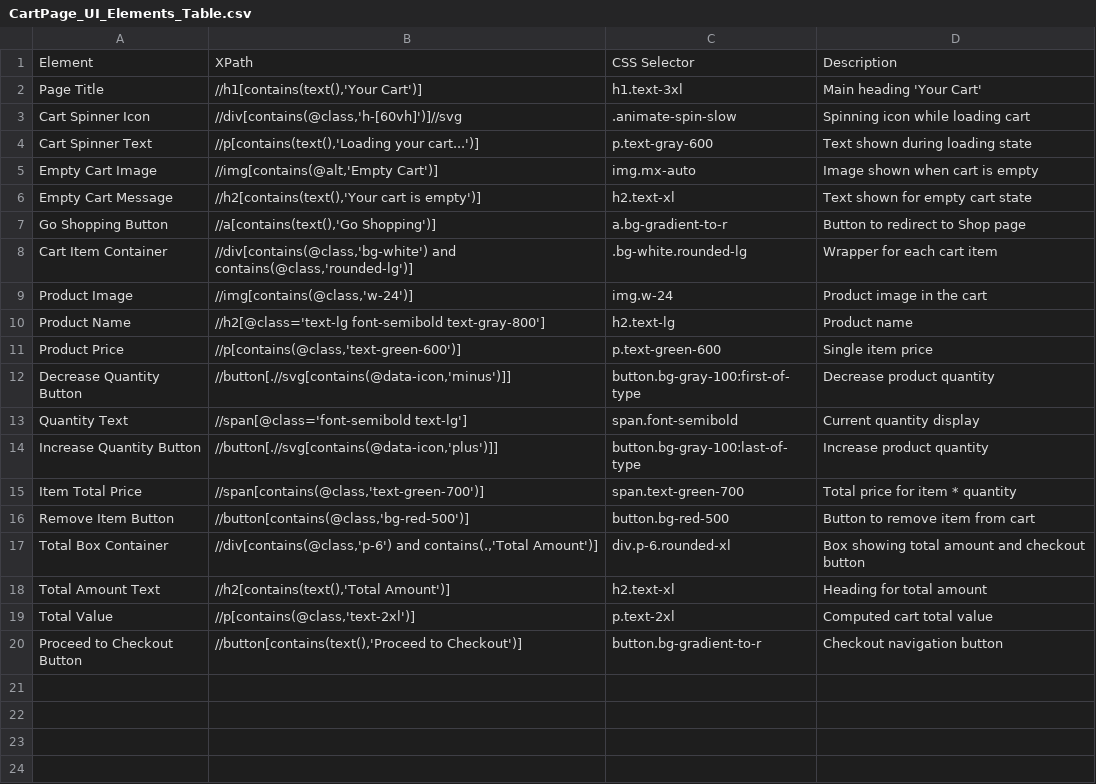
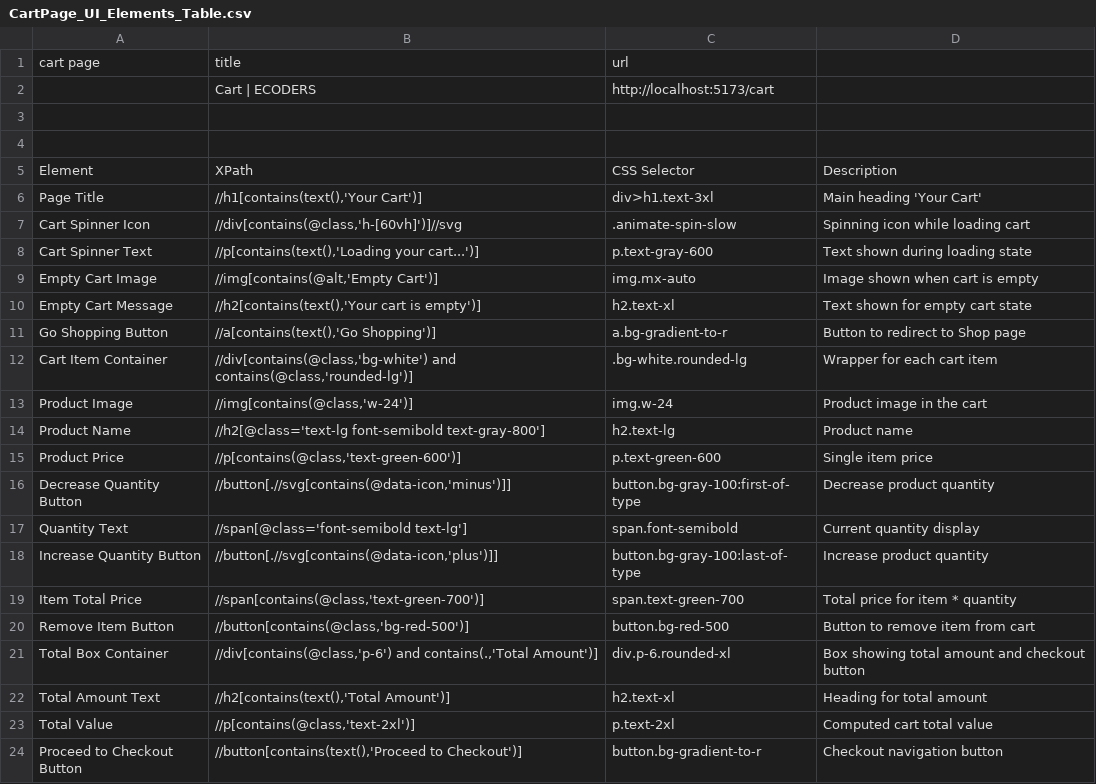
Before and after one commit to gurupreethsingh/ecommerse_template_testing, a CSV file: ecommerse_java_automation/CartPage_UI_Elements_Table.csv, drawn as a sheet.

Commit message:
cart page scenarios

```diff
--- a/ecommerse_java_automation/CartPage_UI_Elements_Table.csv
+++ b/ecommerse_java_automation/CartPage_UI_Elements_Table.csv
@@ -1,3 +1,7 @@
+cart page,title,url,
+,Cart | ECODERS,http://localhost:5173/cart,
+,,,
+,,,
 Element,XPath,CSS Selector,Description
-Page Title,"//h1[contains(text(),'Your Cart')]",h1.text-3xl,Main heading 'Your Cart'
+Page Title,"//h1[contains(text(),'Your Cart')]",div>h1.text-3xl,Main heading 'Your Cart'
 Cart Spinner Icon,"//div[contains(@class,'h-[60vh]')]//svg",.animate-spin-slow,Spinning icon while loading cart
```
Also changed, not shown: 6 other files.
